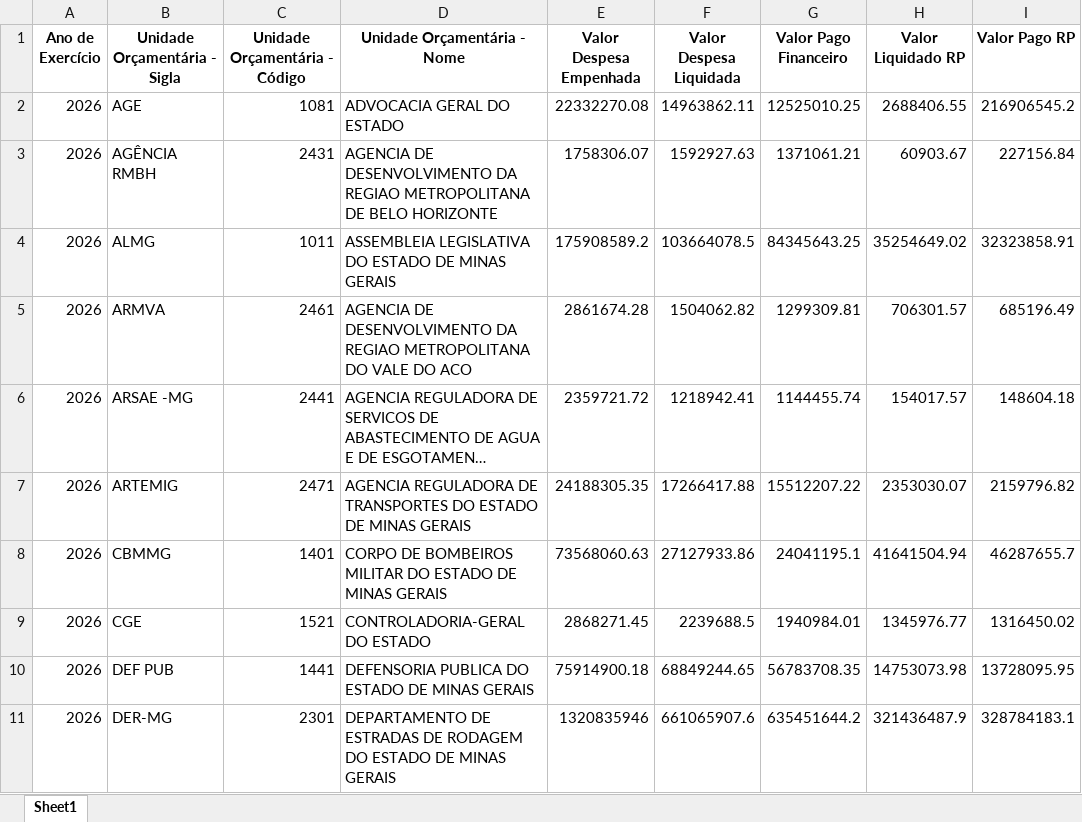
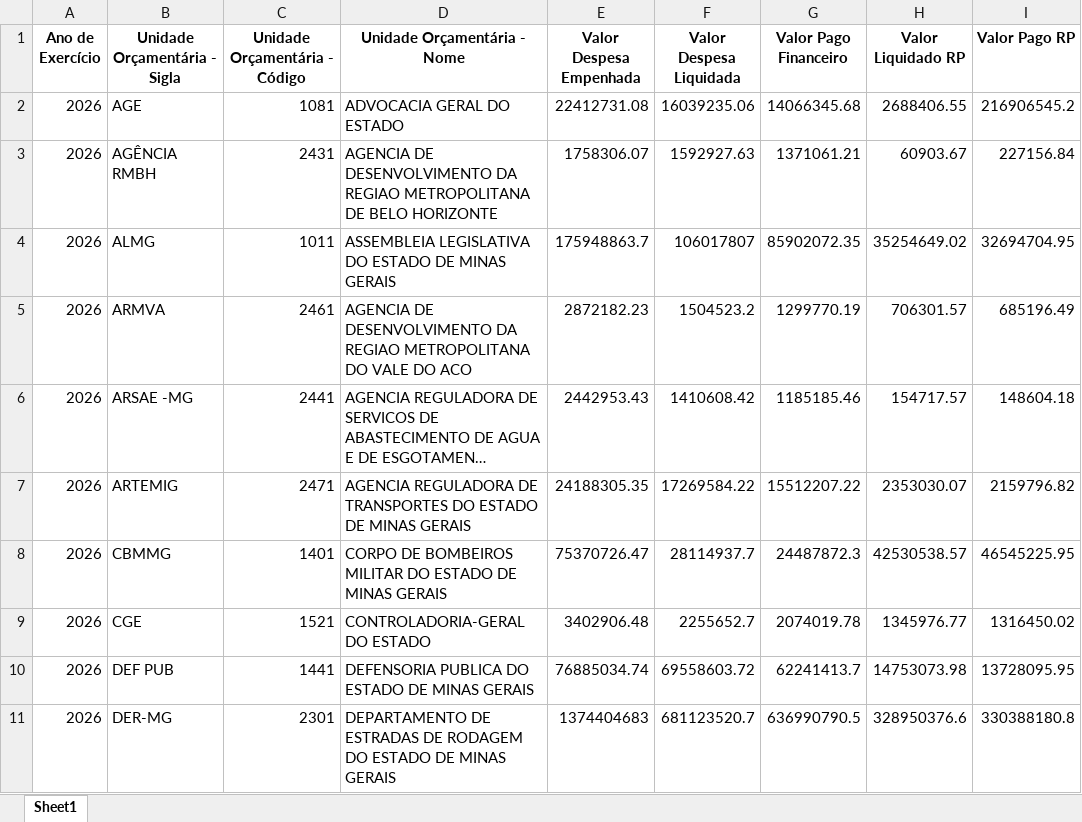
Before and after one commit to transparencia-mg/portal_despesa_empenho, an Excel workbook: upload/orgao2026.xlsx, sheet Sheet1, drawn as a sheet; only a part is shown; long unchanged cells end in …; values as stored, in another font and other column widths than the file's, no borders; the diff covers the shown part only; the diff names each change by its address in the sheet, - before the commit and + after, or states it on an @@ line.

Commit message:
Atualização automática portal despesa

```diff
--- a/upload/orgao2026.xlsx (sheet Sheet1)
+++ b/upload/orgao2026.xlsx (sheet Sheet1)
-E2 (Valor Despesa Empenhada): 22332270.08
+E2 (Valor Despesa Empenhada): 22412731.08
-F2 (Valor Despesa Liquidada): 14963862.11
+F2 (Valor Despesa Liquidada): 16039235.06
-G2 (Valor Pago Financeiro): 12525010.25
+G2 (Valor Pago Financeiro): 14066345.68
-E4 (Valor Despesa Empenhada): 175908589.2
+E4 (Valor Despesa Empenhada): 175948863.7
-F4 (Valor Despesa Liquidada): 103664078.5
+F4 (Valor Despesa Liquidada): 106017807
-G4 (Valor Pago Financeiro): 84345643.25
+G4 (Valor Pago Financeiro): 85902072.35
-I4 (Valor Pago RP): 32323858.91
+I4 (Valor Pago RP): 32694704.95
-E5 (Valor Despesa Empenhada): 2861674.28
+E5 (Valor Despesa Empenhada): 2872182.23
-F5 (Valor Despesa Liquidada): 1504062.82
+F5 (Valor Despesa Liquidada): 1504523.2
-G5 (Valor Pago Financeiro): 1299309.81
+G5 (Valor Pago Financeiro): 1299770.19
-E6 (Valor Despesa Empenhada): 2359721.72
+E6 (Valor Despesa Empenhada): 2442953.43
-F6 (Valor Despesa Liquidada): 1218942.41
+F6 (Valor Despesa Liquidada): 1410608.42
-G6 (Valor Pago Financeiro): 1144455.74
+G6 (Valor Pago Financeiro): 1185185.46
-H6 (Valor Liquidado RP): 154017.57
+H6 (Valor Liquidado RP): 154717.57
-F7 (Valor Despesa Liquidada): 17266417.88
+F7 (Valor Despesa Liquidada): 17269584.22
-E8 (Valor Despesa Empenhada): 73568060.63
+E8 (Valor Despesa Empenhada): 75370726.47
-F8 (Valor Despesa Liquidada): 27127933.86
+F8 (Valor Despesa Liquidada): 28114937.7
-G8 (Valor Pago Financeiro): 24041195.1
+G8 (Valor Pago Financeiro): 24487872.3
-H8 (Valor Liquidado RP): 41641504.94
+H8 (Valor Liquidado RP): 42530538.57
-I8 (Valor Pago RP): 46287655.7
+I8 (Valor Pago RP): 46545225.95
-E9 (Valor Despesa Empenhada): 2868271.45
+E9 (Valor Despesa Empenhada): 3402906.48
-F9 (Valor Despesa Liquidada): 2239688.5
+F9 (Valor Despesa Liquidada): 2255652.7
-G9 (Valor Pago Financeiro): 1940984.01
+G9 (Valor Pago Financeiro): 2074019.78
-E10 (Valor Despesa Empenhada): 75914900.18
+E10 (Valor Despesa Empenhada): 76885034.74
-F10 (Valor Despesa Liquidada): 68849244.65
+F10 (Valor Despesa Liquidada): 69558603.72
-G10 (Valor Pago Financeiro): 56783708.35
+G10 (Valor Pago Financeiro): 62241413.7
-E11 (Valor Despesa Empenhada): 1320835946
+E11 (Valor Despesa Empenhada): 1374404683
-F11 (Valor Despesa Liquidada): 661065907.6
+F11 (Valor Despesa Liquidada): 681123520.7
-G11 (Valor Pago Financeiro): 635451644.2
+G11 (Valor Pago Financeiro): 636990790.5
-H11 (Valor Liquidado RP): 321436487.9
+H11 (Valor Liquidado RP): 328950376.6
-I11 (Valor Pago RP): 328784183.1
+I11 (Valor Pago RP): 330388180.8
```
Also changed, not shown: 216 edited cells elsewhere in this sheet, upload/orgao2022.xlsx, upload/orgao2023.xlsx, 7 other files.
